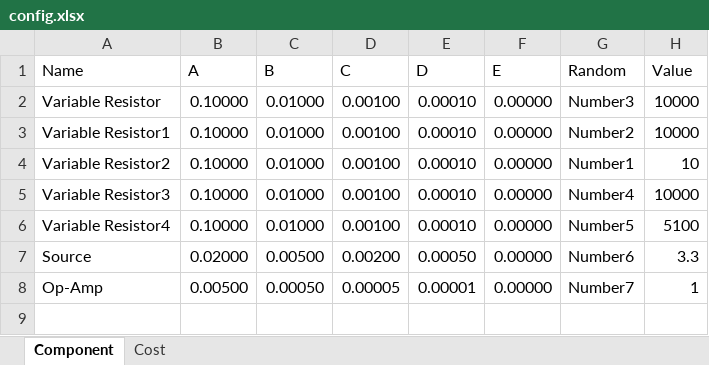
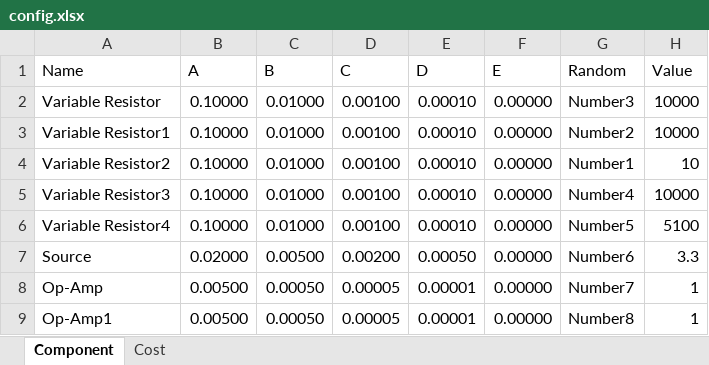
Before and after one commit to Ruizhe-Yang/dacDT, an Excel workbook: dac.2024.digilent/model/config.xlsx, sheet Component, drawn as a sheet; values as stored, in another font and other column widths than the file's, no borders; the diff names each change by its address in the sheet, - before the commit and + after, or states it on an @@ line.

```diff
--- a/dac.2024.digilent/model/config.xlsx (sheet Component)
+++ b/dac.2024.digilent/model/config.xlsx (sheet Component)
+row 9: Op-Amp1 | 0.00500 | 0.00050 | 0.00005 | 0.00001 | 0.00000 | Number8 | 1
```
Also changed, not shown: sheet Cost, dac.2024.digilent/model/Result.xlsx, 6 other files.
